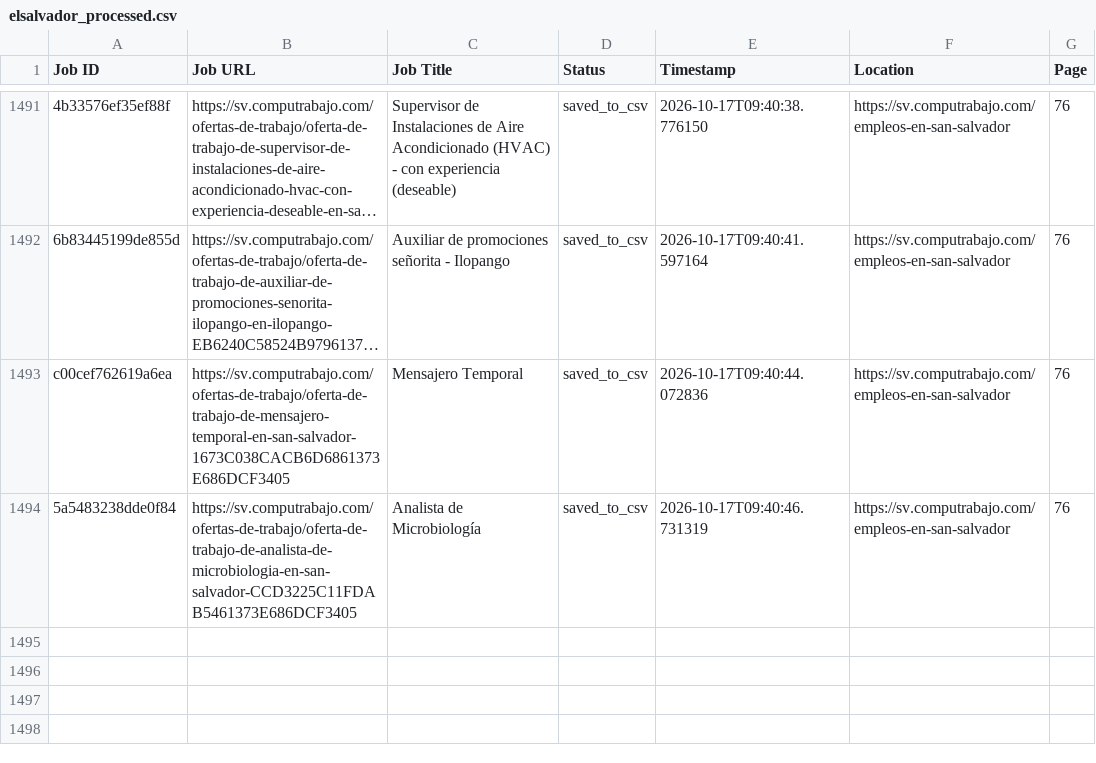
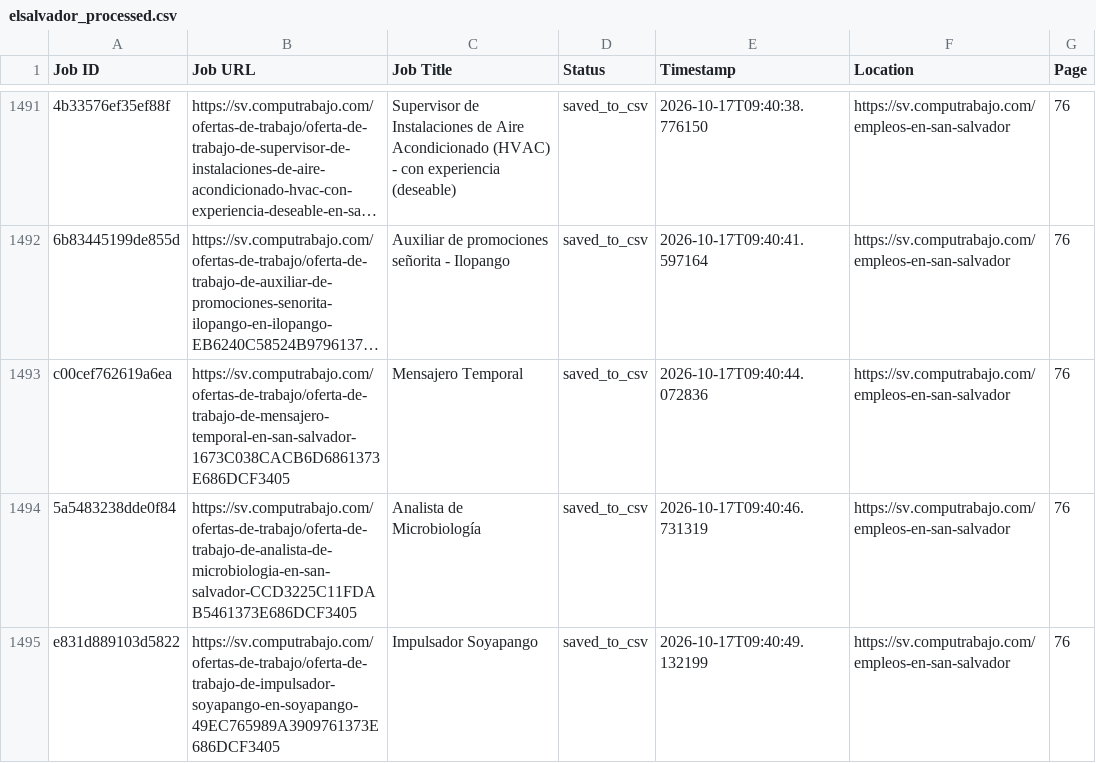
Before and after one commit to liliankason/computrabajo_elsalvador_scraper, a CSV file: elsalvador_processed.csv, drawn as a sheet; only a part is shown, gaps mark what is left out; long unchanged cells end in …; the diff names each change by its address in the sheet, - before the commit and + after, or states it on an @@ line.

```diff
--- a/elsalvador_processed.csv
+++ b/elsalvador_processed.csv
+row 1495: e831d889103d5822 | https://sv.computrabajo.com/ofertas-de-trabajo/oferta-de-trabajo-de-impulsador-soyapango-en-soyapango-49EC765989A3909761373E686DCF3405 | Impulsador Soyapango | saved_to_csv | 2026-10-17T09:40:49.132199 | https://sv.computrabajo.com/empleos-en-san-salvador | 76
```
Also changed, not shown: 2 other files.
